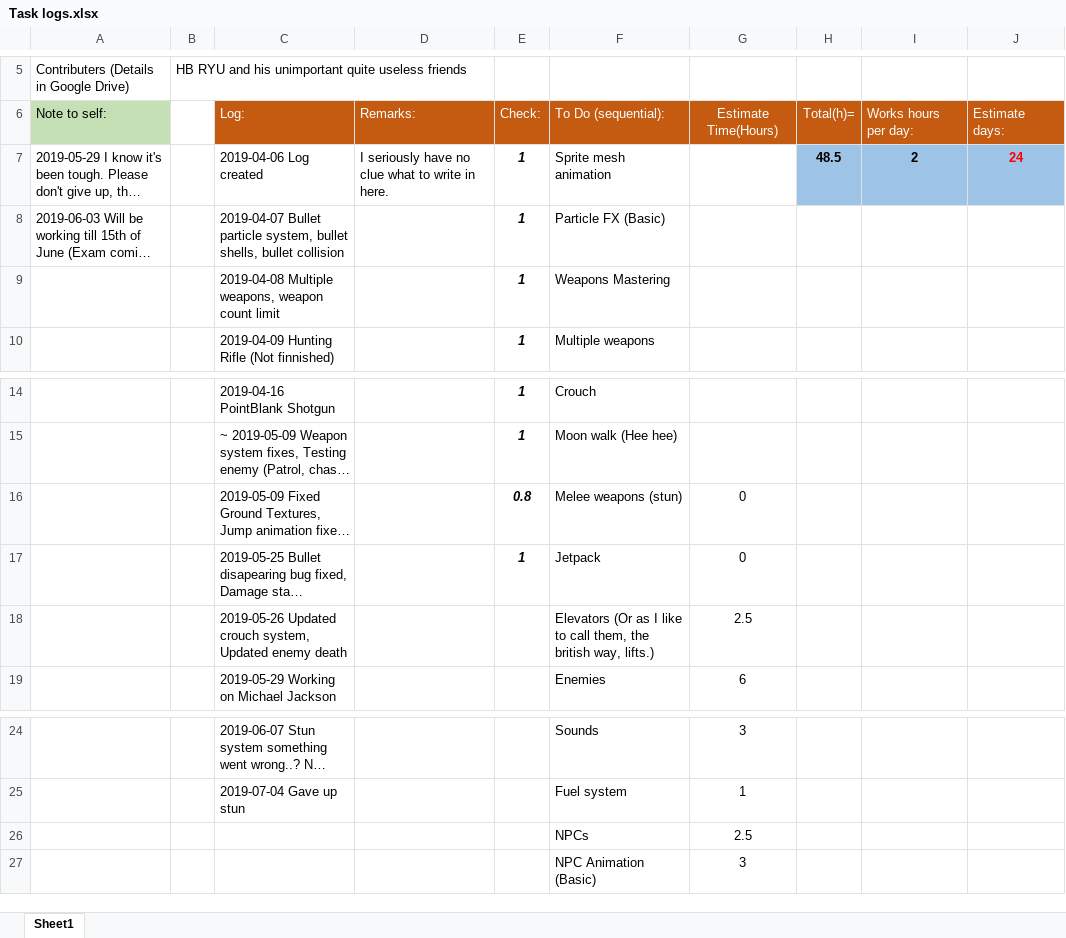
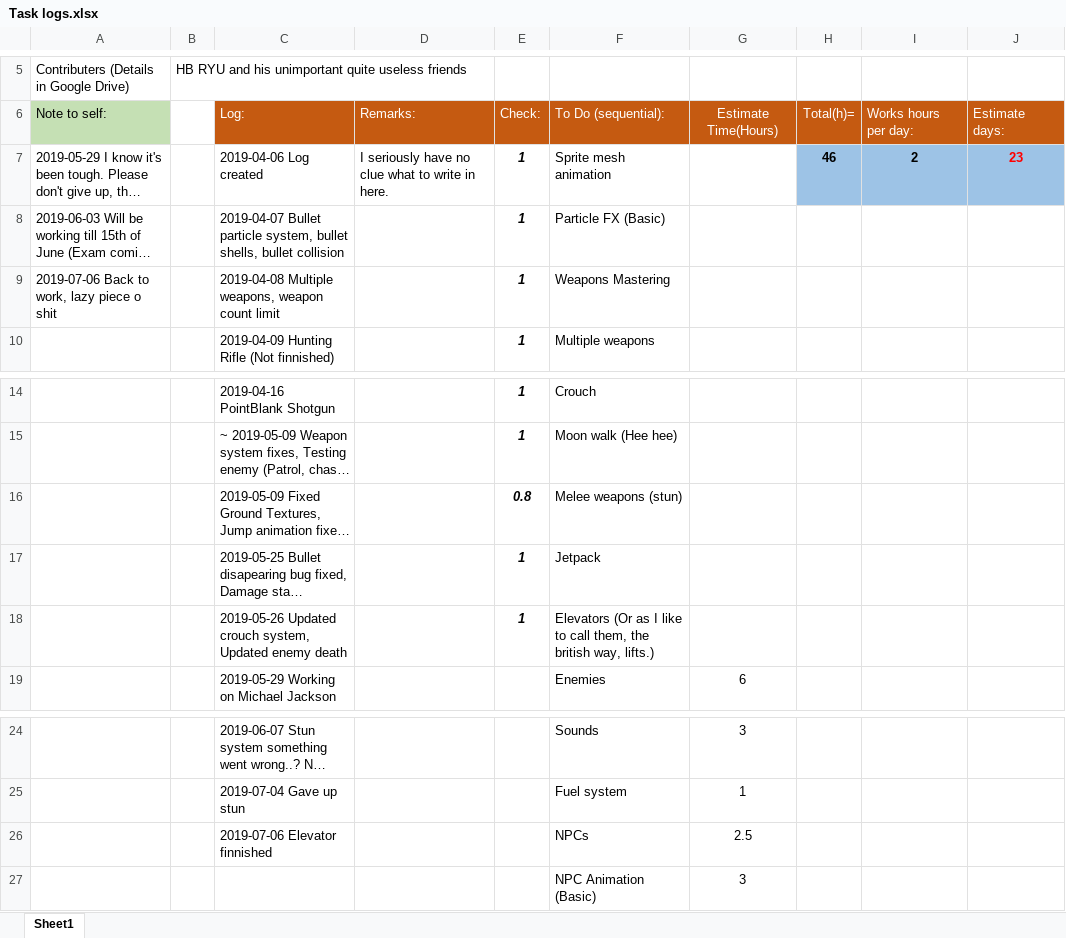
Before and after one commit to HBRYU/Flammable_Blood, an Excel workbook: Task logs.xlsx, sheet Sheet1, drawn as a sheet; only a part is shown, gaps mark what is left out; long unchanged cells end in …; values as stored, in another font and other column widths than the file's, no borders; the diff names each change by its address in the sheet, - before the commit and + after, or states it on an @@ line.

```diff
--- a/Task logs.xlsx (sheet Sheet1)
+++ b/Task logs.xlsx (sheet Sheet1)
-H7: 48.5
+H7: 46
-J7: 24
+J7: 23
-A9: (empty)
+A9: 2019-07-06 Back to work, lazy piece o shit
-G16:G17: 0
+G16:G17: (empty)
-E18: (empty)
+E18: 1
-G18: 2.5
+G18: (empty)
-C26: (empty)
+C26: 2019-07-06 Elevator finnished
```
Also changed, not shown: 5 other files.
